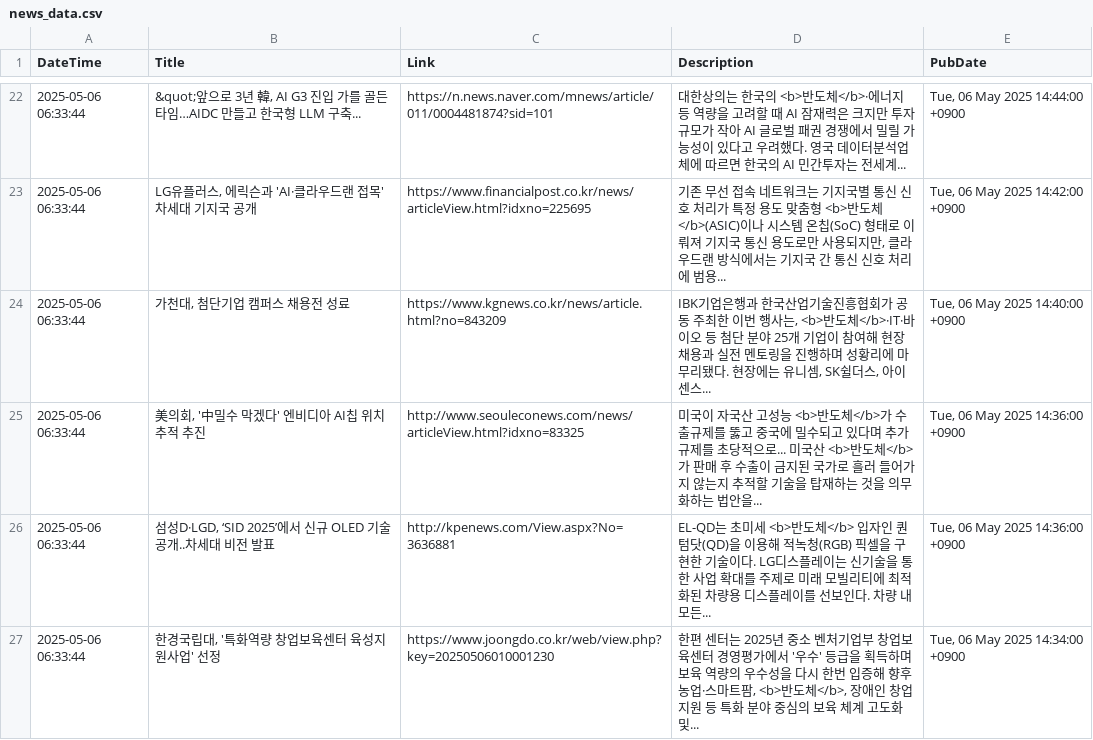
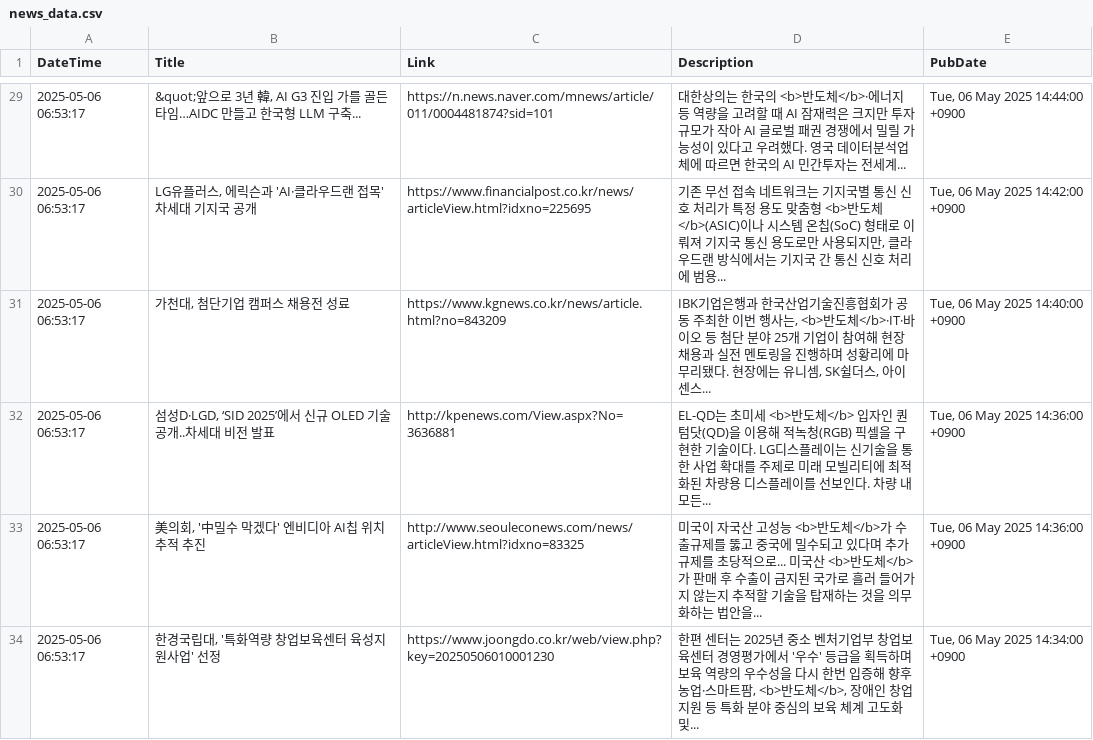
Before and after one commit to jjurijang/semiconductor_news, a CSV file: news_data.csv, drawn as a sheet; only a part is shown, gaps mark what is left out; the diff covers the shown part only.

```diff
--- a/news_data.csv
+++ b/news_data.csv
@@ -22,6 +29,6 @@ DateTime,Title,Link,Description,PubDate
-2025-05-06 06:33:44,"&quot;앞으로 3년 韓, AI G3 진입 가를 골든타임…AIDC 만들고 한국형 LLM 구축...",https://n.news.naver.com/mnews/article/011/0004481874?sid=101,대한상의는 한국의 <b>반도체</b>·에너지 등 역량을 고려할 때 AI 잠재력은 크지만 투자 규모가 작아 AI 글로벌 패권 경쟁에서 밀릴 가능성이 있다고 우려했다. 영국 데이터분석업체에 따르면 한국의 AI 민간투자는 전세계... ,"Tue, 06 May 2025 14:44:00 +0900"
-2025-05-06 06:33:44,"LG유플러스, 에릭슨과 'AI·클라우드랜 접목' 차세대 기지국 공개",https://www.financialpost.co.kr/news/articleView.html?idxno=225695,"기존 무선 접속 네트워크는 기지국별 통신 신호 처리가 특정 용도 맞춤형 <b>반도체</b>(ASIC)이나 시스템 온칩(SoC) 형태로 이뤄져 기지국 통신 용도로만 사용되지만, 클라우드랜 방식에서는 기지국 간 통신 신호 처리에 범용... ","Tue, 06 May 2025 14:42:00 +0900"
-2025-05-06 06:33:44,"가천대, 첨단기업 캠퍼스 채용전 성료",https://www.kgnews.co.kr/news/article.html?no=843209,"IBK기업은행과 한국산업기술진흥협회가 공동 주최한 이번 행사는, <b>반도체</b>·IT·바이오 등 첨단 분야 25개 기업이 참여해 현장 채용과 실전 멘토링을 진행하며 성황리에 마무리됐다. 현장에는 유니셈, SK쉴더스, 아이센스... ","Tue, 06 May 2025 14:40:00 +0900"
-2025-05-06 06:33:44,"美의회, '中밀수 막겠다' 엔비디아 AI칩 위치추적 추진",http://www.seouleconews.com/news/articleView.html?idxno=83325,미국이 자국산 고성능 <b>반도체</b>가 수출규제를 뚫고 중국에 밀수되고 있다며 추가 규제를 초당적으로... 미국산 <b>반도체</b>가 판매 후 수출이 금지된 국가로 흘러 들어가지 않는지 추적할 기술을 탑재하는 것을 의무화하는 법안을... ,"Tue, 06 May 2025 14:36:00 +0900"
-2025-05-06 06:33:44,"섬성D·LGD, ‘SID 2025’에서 신규 OLED 기술 공개..차세대 비전 발표",http://kpenews.com/View.aspx?No=3636881,EL-QD는 초미세 <b>반도체</b> 입자인 퀀텀닷(QD)을 이용해 적녹청(RGB) 픽셀을 구현한 기술이다. LG디스플레이는 신기술을 통한 사업 확대를 주제로 미래 모빌리티에 최적화된 차량용 디스플레이를 선보인다. 차량 내 모든... ,"Tue, 06 May 2025 14:36:00 +0900"
-2025-05-06 06:33:44,"한경국립대, '특화역량 창업보육센터 육성지원사업' 선정",https://www.joongdo.co.kr/web/view.php?key=20250506010001230,"한편 센터는 2025년 중소 벤처기업부 창업보육센터 경영평가에서 '우수' 등급을 획득하며 보육 역량의 우수성을 다시 한번 입증해 향후 농업·스마트팜, <b>반도체</b>, 장애인 창업지원 등 특화 분야 중심의 보육 체계 고도화 및... ","Tue, 06 May 2025 14:34:00 +0900"
+2025-05-06 06:53:17,"&quot;앞으로 3년 韓, AI G3 진입 가를 골든타임…AIDC 만들고 한국형 LLM 구축...",https://n.news.naver.com/mnews/article/011/0004481874?sid=101,대한상의는 한국의 <b>반도체</b>·에너지 등 역량을 고려할 때 AI 잠재력은 크지만 투자 규모가 작아 AI 글로벌 패권 경쟁에서 밀릴 가능성이 있다고 우려했다. 영국 데이터분석업체에 따르면 한국의 AI 민간투자는 전세계... ,"Tue, 06 May 2025 14:44:00 +0900"
+2025-05-06 06:53:17,"LG유플러스, 에릭슨과 'AI·클라우드랜 접목' 차세대 기지국 공개",https://www.financialpost.co.kr/news/articleView.html?idxno=225695,"기존 무선 접속 네트워크는 기지국별 통신 신호 처리가 특정 용도 맞춤형 <b>반도체</b>(ASIC)이나 시스템 온칩(SoC) 형태로 이뤄져 기지국 통신 용도로만 사용되지만, 클라우드랜 방식에서는 기지국 간 통신 신호 처리에 범용... ","Tue, 06 May 2025 14:42:00 +0900"
+2025-05-06 06:53:17,"가천대, 첨단기업 캠퍼스 채용전 성료",https://www.kgnews.co.kr/news/article.html?no=843209,"IBK기업은행과 한국산업기술진흥협회가 공동 주최한 이번 행사는, <b>반도체</b>·IT·바이오 등 첨단 분야 25개 기업이 참여해 현장 채용과 실전 멘토링을 진행하며 성황리에 마무리됐다. 현장에는 유니셈, SK쉴더스, 아이센스... ","Tue, 06 May 2025 14:40:00 +0900"
+2025-05-06 06:53:17,"섬성D·LGD, ‘SID 2025’에서 신규 OLED 기술 공개..차세대 비전 발표",http://kpenews.com/View.aspx?No=3636881,EL-QD는 초미세 <b>반도체</b> 입자인 퀀텀닷(QD)을 이용해 적녹청(RGB) 픽셀을 구현한 기술이다. LG디스플레이는 신기술을 통한 사업 확대를 주제로 미래 모빌리티에 최적화된 차량용 디스플레이를 선보인다. 차량 내 모든... ,"Tue, 06 May 2025 14:36:00 +0900"
+2025-05-06 06:53:17,"美의회, '中밀수 막겠다' 엔비디아 AI칩 위치추적 추진",http://www.seouleconews.com/news/articleView.html?idxno=83325,미국이 자국산 고성능 <b>반도체</b>가 수출규제를 뚫고 중국에 밀수되고 있다며 추가 규제를 초당적으로... 미국산 <b>반도체</b>가 판매 후 수출이 금지된 국가로 흘러 들어가지 않는지 추적할 기술을 탑재하는 것을 의무화하는 법안을... ,"Tue, 06 May 2025 14:36:00 +0900"
+2025-05-06 06:53:17,"한경국립대, '특화역량 창업보육센터 육성지원사업' 선정",https://www.joongdo.co.kr/web/view.php?key=20250506010001230,"한편 센터는 2025년 중소 벤처기업부 창업보육센터 경영평가에서 '우수' 등급을 획득하며 보육 역량의 우수성을 다시 한번 입증해 향후 농업·스마트팜, <b>반도체</b>, 장애인 창업지원 등 특화 분야 중심의 보육 체계 고도화 및... ","Tue, 06 May 2025 14:34:00 +0900"
```
Also changed, not shown: 10 added rows, 10 removed rows and 34 edited cells elsewhere in this file.
